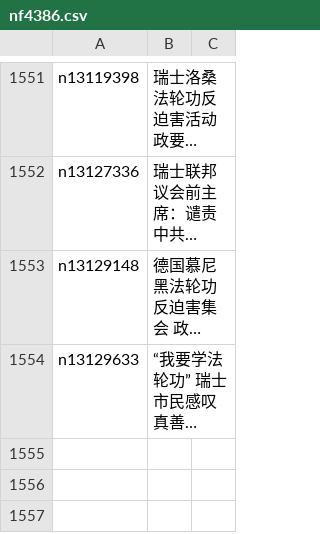
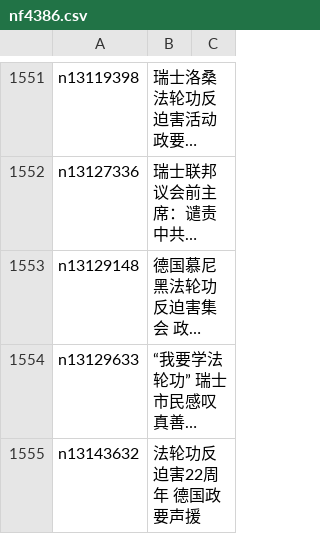
Before and after one commit to easy2view/epoch-special, a CSV file: indexes/nf4386.csv, drawn as a sheet; only a part is shown, gaps mark what is left out; long unchanged cells end in …; the diff names each change by its address in the sheet, - before the commit and + after, or states it on an @@ line.

```diff
--- a/indexes/nf4386.csv
+++ b/indexes/nf4386.csv
+row 1555: n13143632 | 法轮功反迫害22周年 德国政要声援
```
Also changed, not shown: indexes/nf4379.csv, 23 other files.
